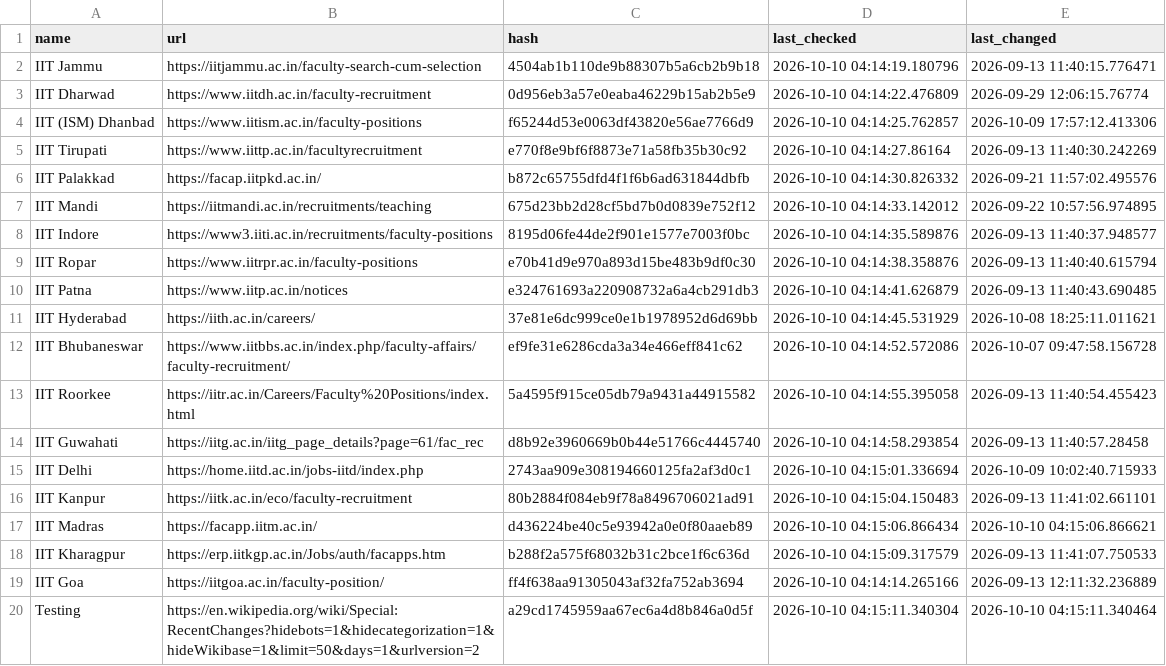
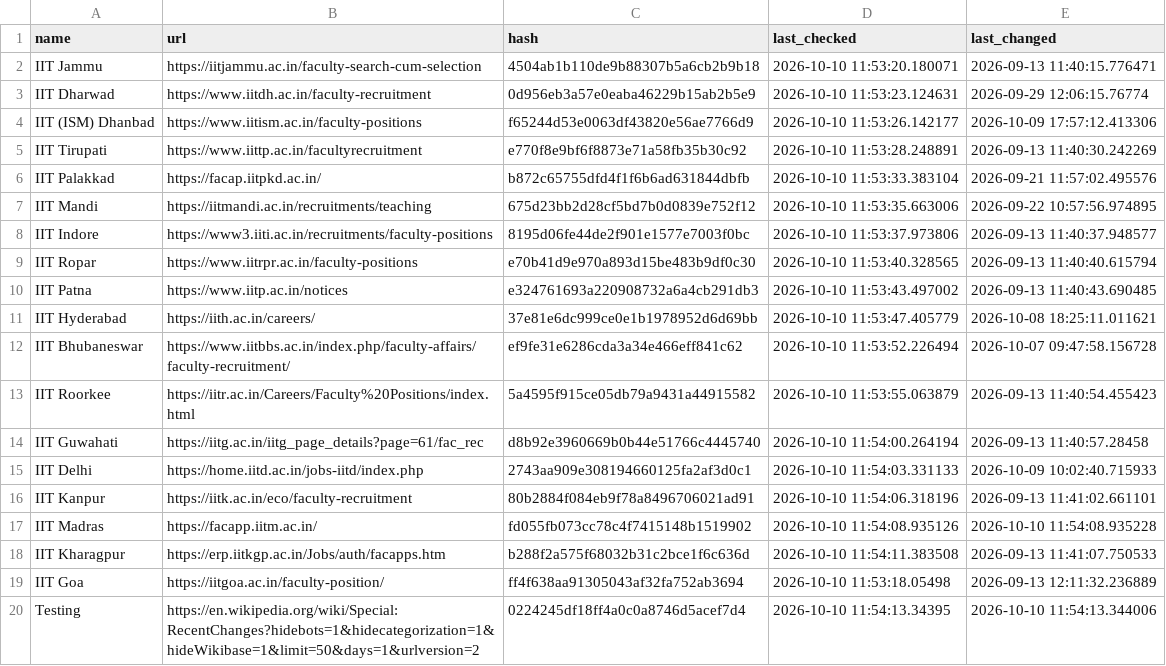
Before and after one commit to AbhibhavS/Faculty_watcher, a CSV file: state.csv, drawn as a sheet; the diff names each change by its address in the sheet, - before the commit and + after, or states it on an @@ line.

```diff
--- a/state.csv
+++ b/state.csv
-D2 (last_checked): 2026-10-10 04:14:19.180796
+D2 (last_checked): 2026-10-10 11:53:20.180071
-D3 (last_checked): 2026-10-10 04:14:22.476809
+D3 (last_checked): 2026-10-10 11:53:23.124631
-D4 (last_checked): 2026-10-10 04:14:25.762857
+D4 (last_checked): 2026-10-10 11:53:26.142177
-D5 (last_checked): 2026-10-10 04:14:27.86164
+D5 (last_checked): 2026-10-10 11:53:28.248891
-D6 (last_checked): 2026-10-10 04:14:30.826332
+D6 (last_checked): 2026-10-10 11:53:33.383104
-D7 (last_checked): 2026-10-10 04:14:33.142012
+D7 (last_checked): 2026-10-10 11:53:35.663006
-D8 (last_checked): 2026-10-10 04:14:35.589876
+D8 (last_checked): 2026-10-10 11:53:37.973806
-D9 (last_checked): 2026-10-10 04:14:38.358876
+D9 (last_checked): 2026-10-10 11:53:40.328565
-D10 (last_checked): 2026-10-10 04:14:41.626879
+D10 (last_checked): 2026-10-10 11:53:43.497002
-D11 (last_checked): 2026-10-10 04:14:45.531929
+D11 (last_checked): 2026-10-10 11:53:47.405779
-D12 (last_checked): 2026-10-10 04:14:52.572086
+D12 (last_checked): 2026-10-10 11:53:52.226494
-D13 (last_checked): 2026-10-10 04:14:55.395058
+D13 (last_checked): 2026-10-10 11:53:55.063879
-D14 (last_checked): 2026-10-10 04:14:58.293854
+D14 (last_checked): 2026-10-10 11:54:00.264194
-D15 (last_checked): 2026-10-10 04:15:01.336694
+D15 (last_checked): 2026-10-10 11:54:03.331133
-D16 (last_checked): 2026-10-10 04:15:04.150483
+D16 (last_checked): 2026-10-10 11:54:06.318196
-C17 (hash): d436224be40c5e93942a0e0f80aaeb89
+C17 (hash): fd055fb073cc78c4f7415148b1519902
-D17 (last_checked): 2026-10-10 04:15:06.866434
+D17 (last_checked): 2026-10-10 11:54:08.935126
-E17 (last_changed): 2026-10-10 04:15:06.866621
+E17 (last_changed): 2026-10-10 11:54:08.935228
-D18 (last_checked): 2026-10-10 04:15:09.317579
+D18 (last_checked): 2026-10-10 11:54:11.383508
-D19 (last_checked): 2026-10-10 04:14:14.265166
+D19 (last_checked): 2026-10-10 11:53:18.05498
-C20 (hash): a29cd1745959aa67ec6a4d8b846a0d5f
+C20 (hash): 0224245df18ff4a0c0a8746d5acef7d4
-D20 (last_checked): 2026-10-10 04:15:11.340304
+D20 (last_checked): 2026-10-10 11:54:13.34395
-E20 (last_changed): 2026-10-10 04:15:11.340464
+E20 (last_changed): 2026-10-10 11:54:13.344006
```
Also changed, not shown: 1 other file.
